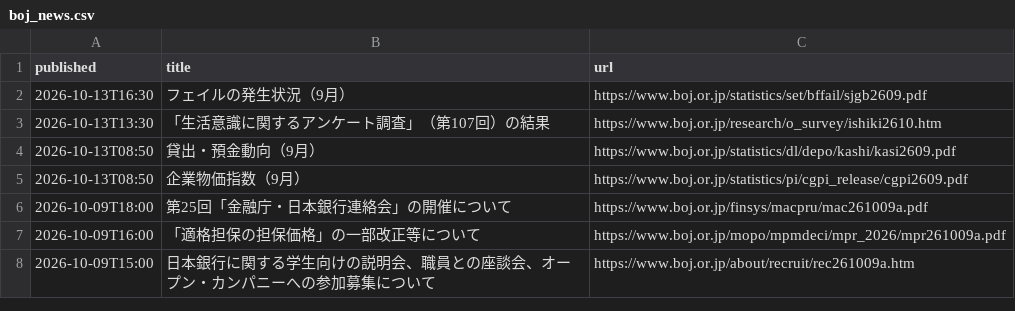
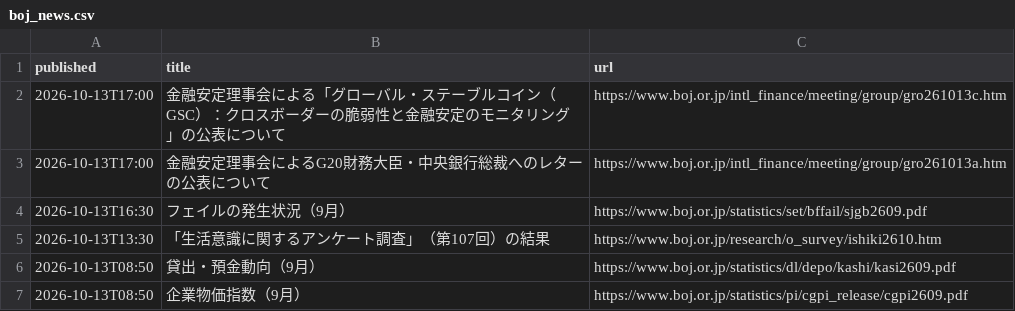
Before and after one commit to git-san-934/portal, a CSV file: boj-stats/pipeline/reports/boj_news.csv, drawn as a sheet; only a part is shown; the shorter side is filled out with more unchanged rows.

```diff
--- a/boj-stats/pipeline/reports/boj_news.csv
+++ b/boj-stats/pipeline/reports/boj_news.csv
@@ -1,2 +1,4 @@
 published,title,url
+2026-10-13T17:00,金融安定理事会による「グローバル・ステーブルコイン（GSC）：クロスボーダーの脆弱性と金融安定のモニタリング」の公表について,https://www.boj.or.jp/intl_finance/meeting/group/gro261013c.htm
+2026-10-13T17:00,金融安定理事会によるG20財務大臣・中央銀行総裁へのレターの公表について,https://www.boj.or.jp/intl_finance/meeting/group/gro261013a.htm
 2026-10-13T16:30,フェイルの発生状況（9月）,https://www.boj.or.jp/statistics/set/bffail/sjgb2609.pdf
```
Also changed, not shown: boj-stats/pipeline/reports/fetch_history.csv, 4 other files.
